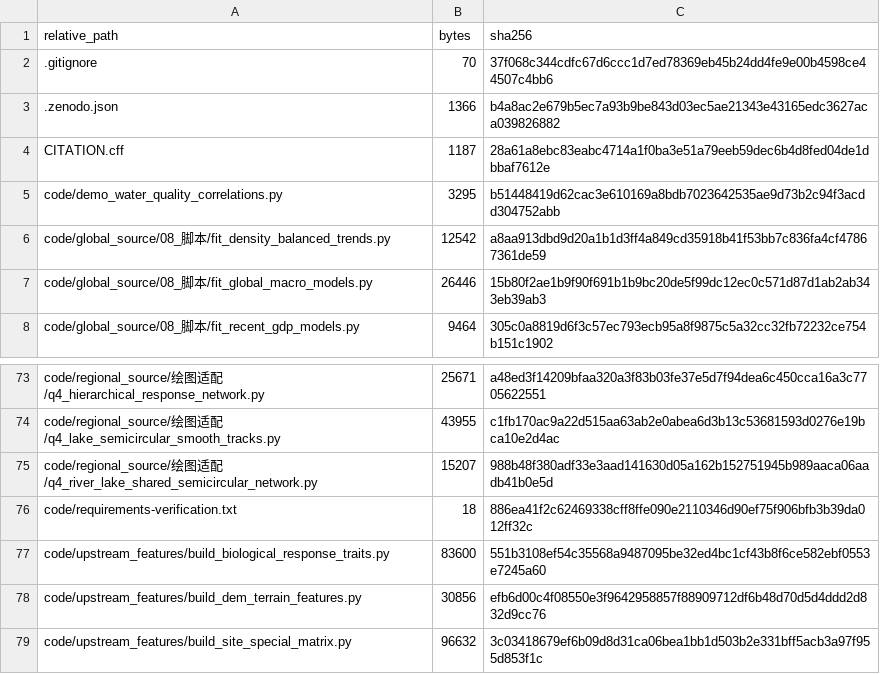
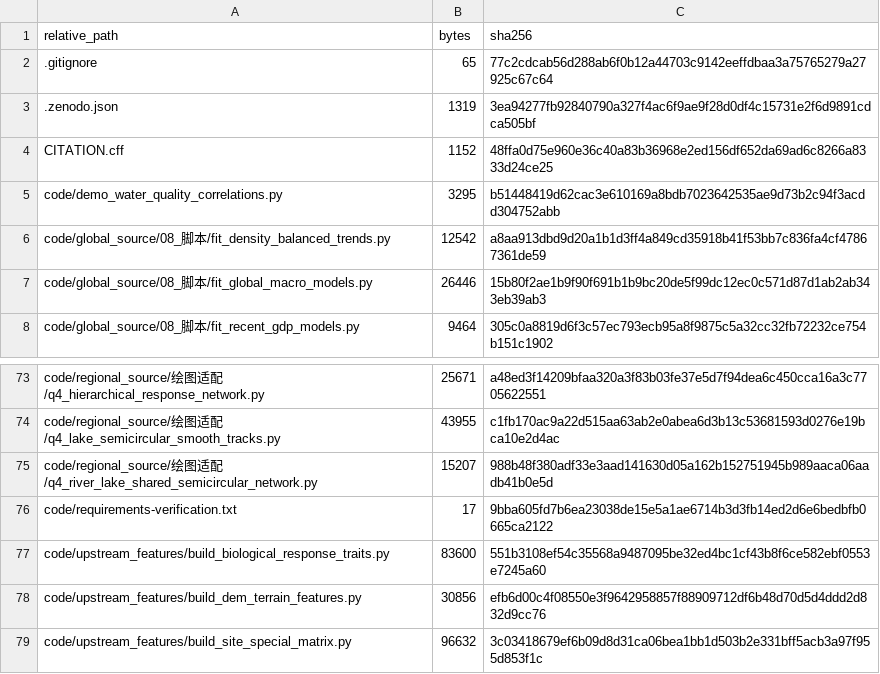
Before and after one commit to zylonglong/aquatic-communities-urban-gradients, a CSV file: FILE_MANIFEST.csv, drawn as a sheet; only a part is shown, gaps mark what is left out; the diff covers the shown part only.

```diff
--- a/FILE_MANIFEST.csv
+++ b/FILE_MANIFEST.csv
@@ -1,5 +1,5 @@
 relative_path,bytes,sha256
-.gitignore,70,37f068c344cdfc67d6ccc1d7ed78369eb45b24dd4fe9e00b4598ce44507c4bb6
-.zenodo.json,1366,b4a8ac2e679b5ec7a93b9be843d03ec5ae21343e43165edc3627aca039826882
-CITATION.cff,1187,28a61a8ebc83eabc4714a1f0ba3e51a79eeb59dec6b4d8fed04de1dbbaf7612e
+.gitignore,65,77c2cdcab56d288ab6f0b12a44703c9142eeffdbaa3a75765279a27925c67c64
+.zenodo.json,1319,3ea94277fb92840790a327f4ac6f9ae9f28d0df4c15731e2f6d9891cdca505bf
+CITATION.cff,1152,48ffa0d75e960e36c40a83b36968e2ed156df652da69ad6c8266a8333d24ce25
 code/demo_water_quality_correlations.py,3295,b51448419d62cac3e610169a8bdb7023642535ae9d73b2c94f3acdd304752abb
@@ -75,3 +75,3 @@ code/regional_source/绘图适配/q4_lake_semicircular_smooth_tracks.py,43955,c1
 code/regional_source/绘图适配/q4_river_lake_shared_semicircular_network.py,15207,988b48f380adf33e3aad141630d05a162b152751945b989aaca06aadb41b0e5d
-code/requirements-verification.txt,18,886ea41f2c62469338cff8ffe090e2110346d90ef75f906bfb3b39da012ff32c
+code/requirements-verification.txt,17,9bba605fd7b6ea23038de15e5a1ae6714b3d3fb14ed2d6e6bedbfb0665ca2122
 code/upstream_features/build_biological_response_traits.py,83600,551b3108ef54c35568a9487095be32ed4bc1cf43b8f6ce582ebf0553e7245a60
```
Also changed, not shown: 32 edited cells elsewhere in this file.
